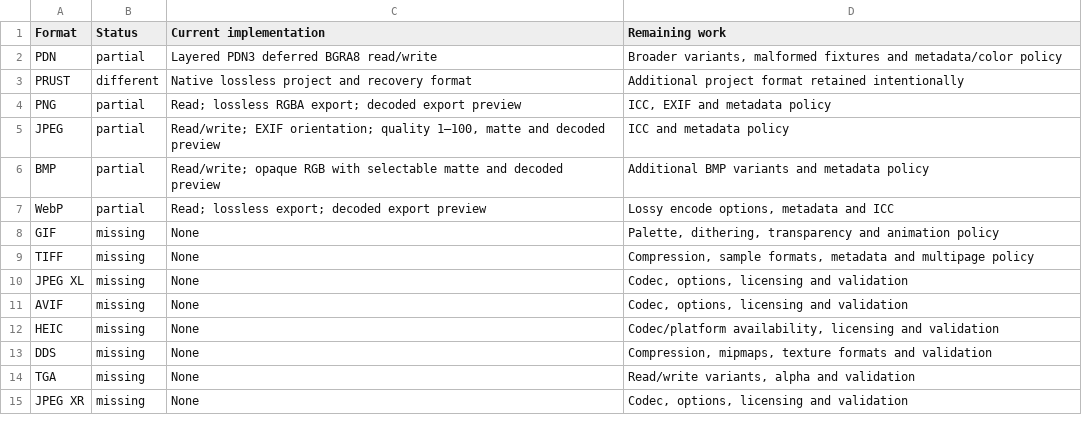
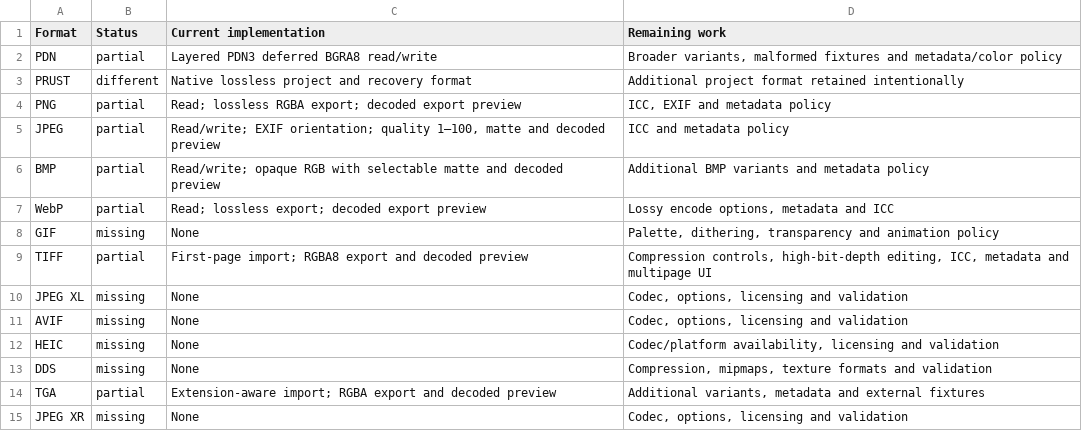
Before and after one commit to trelak-net/paint-rust, a TSV file: acceptance/formats.tsv, drawn as a sheet.

```diff
--- a/acceptance/formats.tsv
+++ b/acceptance/formats.tsv
@@ -8,3 +8,3 @@ WebP	partial	Read; lossless export; decoded export preview	Lossy encode options,
 GIF	missing	None	Palette, dithering, transparency and animation policy
-TIFF	missing	None	Compression, sample formats, metadata and multipage policy
+TIFF	partial	First-page import; RGBA8 export and decoded preview	Compression controls, high-bit-depth editing, ICC, metadata and multipage UI
 JPEG XL	missing	None	Codec, options, licensing and validation
@@ -13,3 +13,3 @@ HEIC	missing	None	Codec/platform availability, licensing and validation
 DDS	missing	None	Compression, mipmaps, texture formats and validation
-TGA	missing	None	Read/write variants, alpha and validation
+TGA	partial	Extension-aware import; RGBA export and decoded preview	Additional variants, metadata and external fixtures
 JPEG XR	missing	None	Codec, options, licensing and validation
```
Also changed, not shown: 19 other files.
